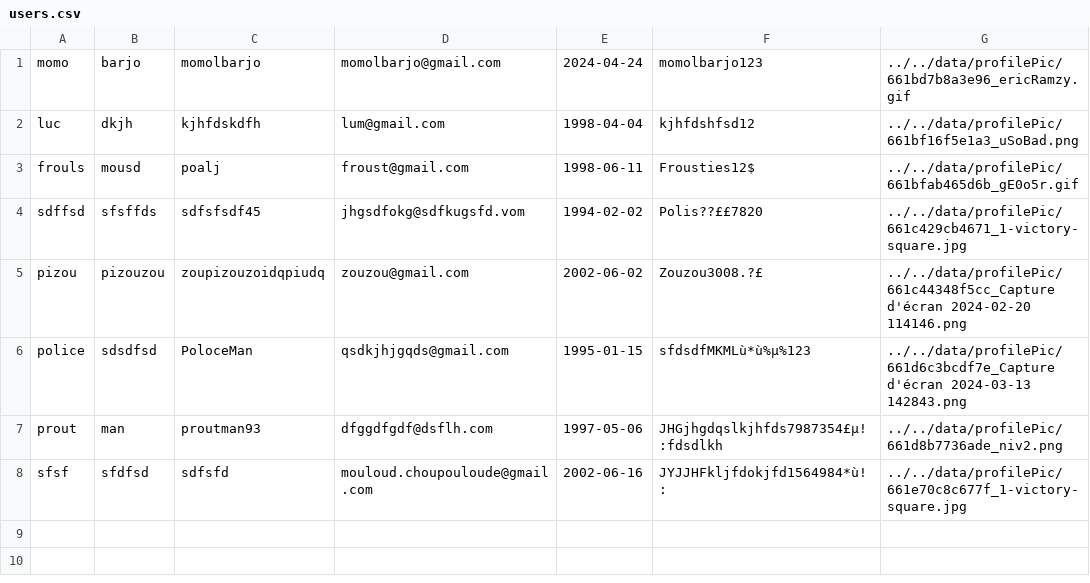
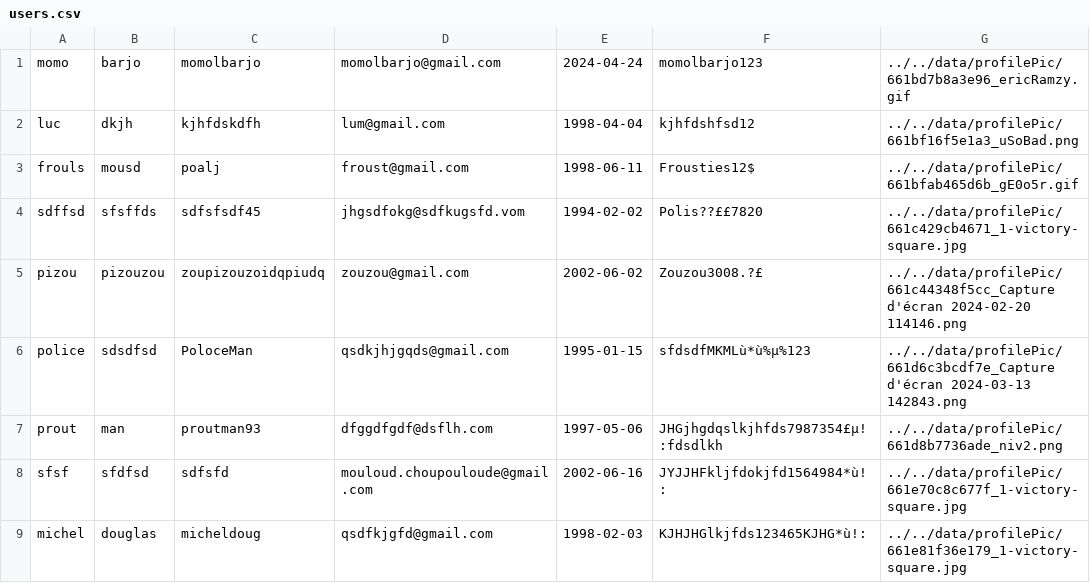
Before and after one commit to Momolbarjo/CY-Date, a CSV file: data/users.csv, drawn as a sheet; the diff names each change by its address in the sheet, - before the commit and + after, or states it on an @@ line.

```diff
--- a/data/users.csv
+++ b/data/users.csv
+row 9: michel | douglas | micheldoug | qsdfkjgfd@gmail.com | 1998-02-03 | KJHJHGlkjfds123465KJHG*ù!: | ../../data/profilePic/661e81f36e179_1-victory-square.jpg
```
Also changed, not shown: 8 other files.
